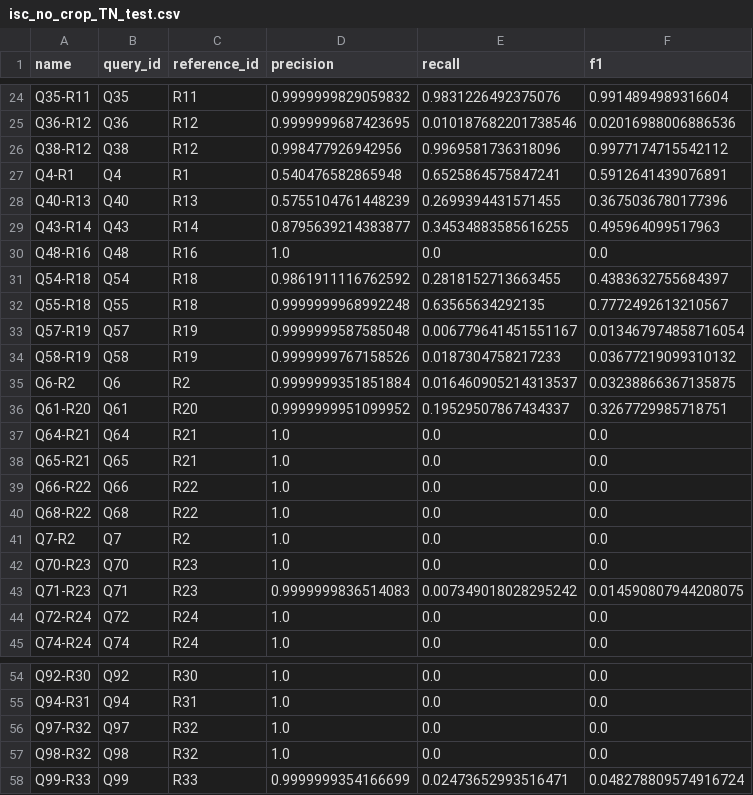
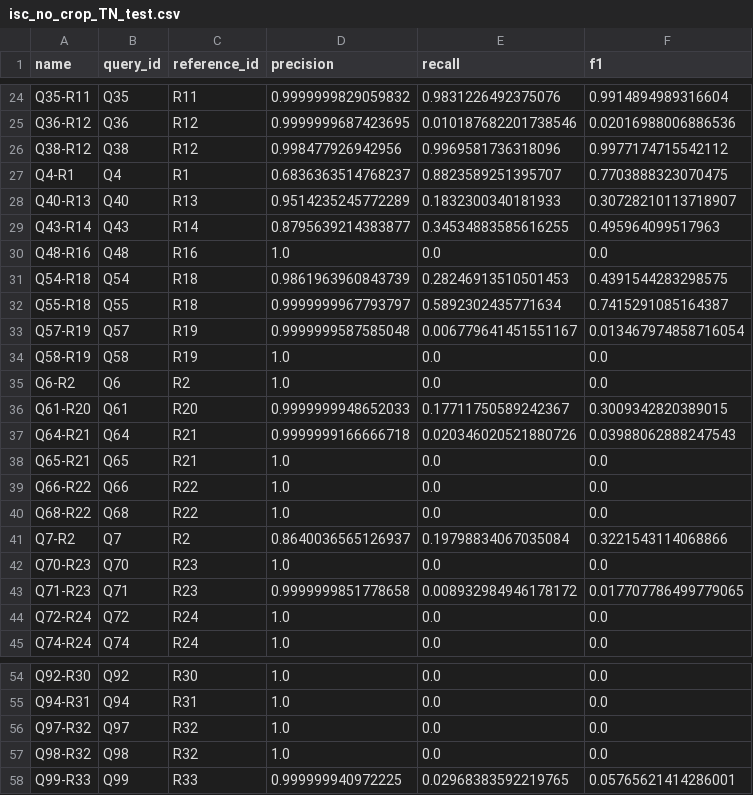
Before and after one commit to hannoobz/VCSL, a CSV file: output/results/sigtest/isc_no_crop_TN_test.csv, drawn as a sheet; only a part is shown, gaps mark what is left out; the diff covers the shown part only.

```diff
--- a/output/results/sigtest/isc_no_crop_TN_test.csv
+++ b/output/results/sigtest/isc_no_crop_TN_test.csv
@@ -26,13 +26,13 @@ Q36-R12,Q36,R12,0.9999999687423695,0.010187682201738546,0.02016988006886536
 Q38-R12,Q38,R12,0.998477926942956,0.9969581736318096,0.9977174715542112
-Q4-R1,Q4,R1,0.540476582865948,0.6525864575847241,0.5912641439076891
-Q40-R13,Q40,R13,0.5755104761448239,0.2699394431571455,0.3675036780177396
+Q4-R1,Q4,R1,0.6836363514768237,0.8823589251395707,0.7703888323070475
+Q40-R13,Q40,R13,0.9514235245772289,0.1832300340181933,0.30728210113718907
 Q43-R14,Q43,R14,0.8795639214383877,0.34534883585616255,0.495964099517963
 Q48-R16,Q48,R16,1.0,0.0,0.0
-Q54-R18,Q54,R18,0.9861911116762592,0.2818152713663455,0.4383632755684397
-Q55-R18,Q55,R18,0.9999999968992248,0.63565634292135,0.7772492613210567
+Q54-R18,Q54,R18,0.9861963960843739,0.28246913510501453,0.4391544283298575
+Q55-R18,Q55,R18,0.9999999967793797,0.5892302435771634,0.7415291085164387
 Q57-R19,Q57,R19,0.9999999587585048,0.006779641451551167,0.013467974858716054
-Q58-R19,Q58,R19,0.9999999767158526,0.0187304758217233,0.03677219099310132
-Q6-R2,Q6,R2,0.9999999351851884,0.016460905214313537,0.03238866367135875
-Q61-R20,Q61,R20,0.9999999951099952,0.19529507867434337,0.3267729985718751
-Q64-R21,Q64,R21,1.0,0.0,0.0
+Q58-R19,Q58,R19,1.0,0.0,0.0
+Q6-R2,Q6,R2,1.0,0.0,0.0
+Q61-R20,Q61,R20,0.9999999948652033,0.17711750589242367,0.3009342820389015
+Q64-R21,Q64,R21,0.9999999166666718,0.020346020521880726,0.03988062888247543
 Q65-R21,Q65,R21,1.0,0.0,0.0
@@ -40,5 +40,5 @@ Q66-R22,Q66,R22,1.0,0.0,0.0
 Q68-R22,Q68,R22,1.0,0.0,0.0
-Q7-R2,Q7,R2,1.0,0.0,0.0
+Q7-R2,Q7,R2,0.8640036565126937,0.19798834067035084,0.3221543114068866
 Q70-R23,Q70,R23,1.0,0.0,0.0
-Q71-R23,Q71,R23,0.9999999836514083,0.007349018028295242,0.014590807944208075
+Q71-R23,Q71,R23,0.9999999851778658,0.008932984946178172,0.017707786499779065
 Q72-R24,Q72,R24,1.0,0.0,0.0
@@ -57,2 +57,2 @@ Q97-R32,Q97,R32,1.0,0.0,0.0
 Q98-R32,Q98,R32,1.0,0.0,0.0
-Q99-R33,Q99,R33,0.9999999354166699,0.02473652993516471,0.048278809574916724
+Q99-R33,Q99,R33,0.999999940972225,0.02968383592219765,0.05765621414286001
```
Also changed, not shown: 39 edited cells elsewhere in this file, output/results/sigtest/dino_gt_crop_TN_test.csv, output/results/sigtest/dino_no_crop_SPD_test.csv, 26 other files.
